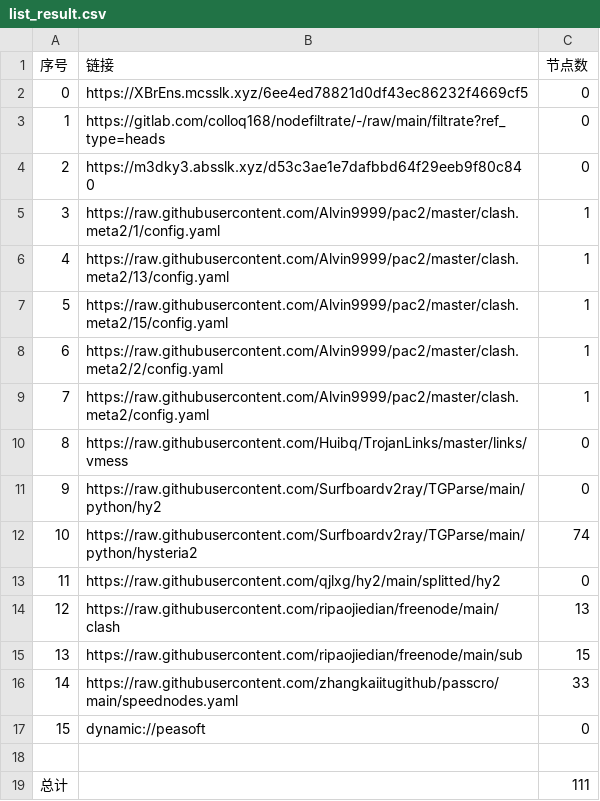
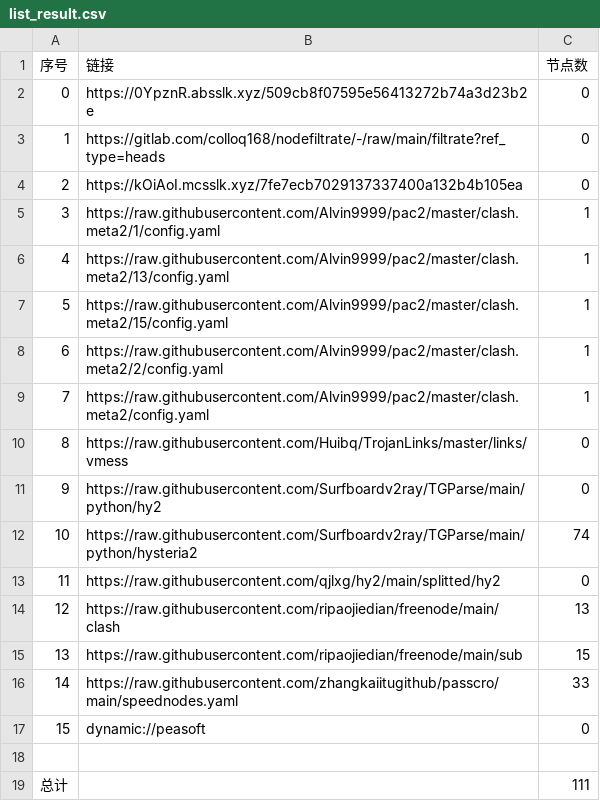
Before and after one commit to leo-qin815/AutoMergePublicNodes, a CSV file: list_result.csv, drawn as a sheet.

```diff
--- a/list_result.csv
+++ b/list_result.csv
@@ -1,5 +1,5 @@
 序号,链接,节点数
-0,https://XBrEns.mcsslk.xyz/6ee4ed78821d0df43ec86232f4669cf5,0
+0,https://0YpznR.absslk.xyz/509cb8f07595e56413272b74a3d23b2e,0
 1,https://gitlab.com/colloq168/nodefiltrate/-/raw/main/filtrate?ref_type=heads,0
-2,https://m3dky3.absslk.xyz/d53c3ae1e7dafbbd64f29eeb9f80c840,0
+2,https://kOiAoI.mcsslk.xyz/7fe7ecb7029137337400a132b4b105ea,0
 3,https://raw.githubusercontent.com/Alvin9999/pac2/master/clash.meta2/1/config.yaml,1
```
Also changed, not shown: 3 other files.
